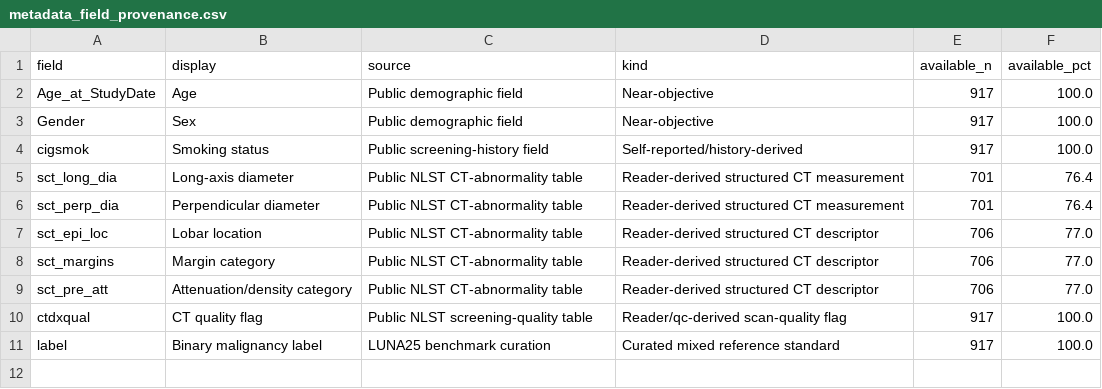
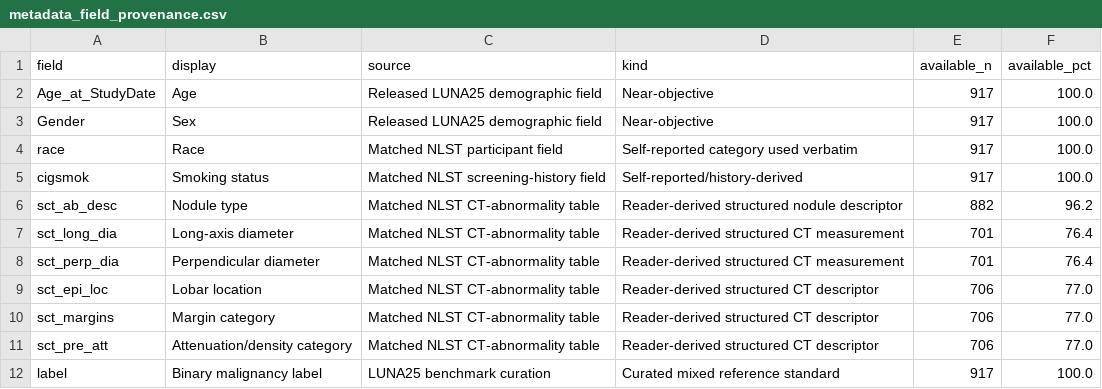
Before and after one commit to mengxinlab/VLMvsDL, a CSV file: results/figures/metadata_field_provenance.csv, drawn as a sheet.

Commit message:
Align metadata audit release with submission

```diff
--- a/results/figures/metadata_field_provenance.csv
+++ b/results/figures/metadata_field_provenance.csv
@@ -1,11 +1,12 @@
 field,display,source,kind,available_n,available_pct
-Age_at_StudyDate,Age,Public demographic field,Near-objective,917,100.0
-Gender,Sex,Public demographic field,Near-objective,917,100.0
-cigsmok,Smoking status,Public screening-history field,Self-reported/history-derived,917,100.0
-sct_long_dia,Long-axis diameter,Public NLST CT-abnormality table,Reader-derived structured CT measurement,701,76.4
-sct_perp_dia,Perpendicular diameter,Public NLST CT-abnormality table,Reader-derived structured CT measurement,701,76.4
-sct_epi_loc,Lobar location,Public NLST CT-abnormality table,Reader-derived structured CT descriptor,706,77.0
-sct_margins,Margin category,Public NLST CT-abnormality table,Reader-derived structured CT descriptor,706,77.0
-sct_pre_att,Attenuation/density category,Public NLST CT-abnormality table,Reader-derived structured CT descriptor,706,77.0
-ctdxqual,CT quality flag,Public NLST screening-quality table,Reader/qc-derived scan-quality flag,917,100.0
+Age_at_StudyDate,Age,Released LUNA25 demographic field,Near-objective,917,100.0
+Gender,Sex,Released LUNA25 demographic field,Near-objective,917,100.0
+race,Race,Matched NLST participant field,Self-reported category used verbatim,917,100.0
+cigsmok,Smoking status,Matched NLST screening-history field,Self-reported/history-derived,917,100.0
+sct_ab_desc,Nodule type,Matched NLST CT-abnormality table,Reader-derived structured nodule descriptor,882,96.2
+sct_long_dia,Long-axis diameter,Matched NLST CT-abnormality table,Reader-derived structured CT measurement,701,76.4
+sct_perp_dia,Perpendicular diameter,Matched NLST CT-abnormality table,Reader-derived structured CT measurement,701,76.4
+sct_epi_loc,Lobar location,Matched NLST CT-abnormality table,Reader-derived structured CT descriptor,706,77.0
+sct_margins,Margin category,Matched NLST CT-abnormality table,Reader-derived structured CT descriptor,706,77.0
+sct_pre_att,Attenuation/density category,Matched NLST CT-abnormality table,Reader-derived structured CT descriptor,706,77.0
 label,Binary malignancy label,LUNA25 benchmark curation,Curated mixed reference standard,917,100.0
```
Also changed, not shown: 10 other files.
